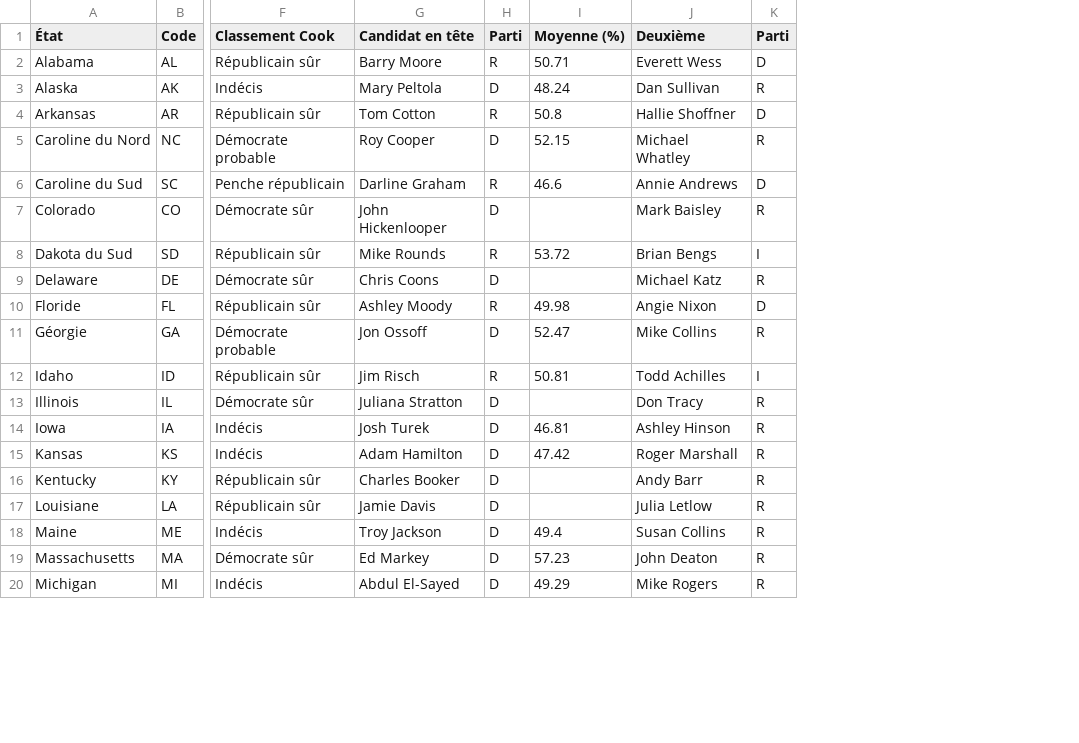
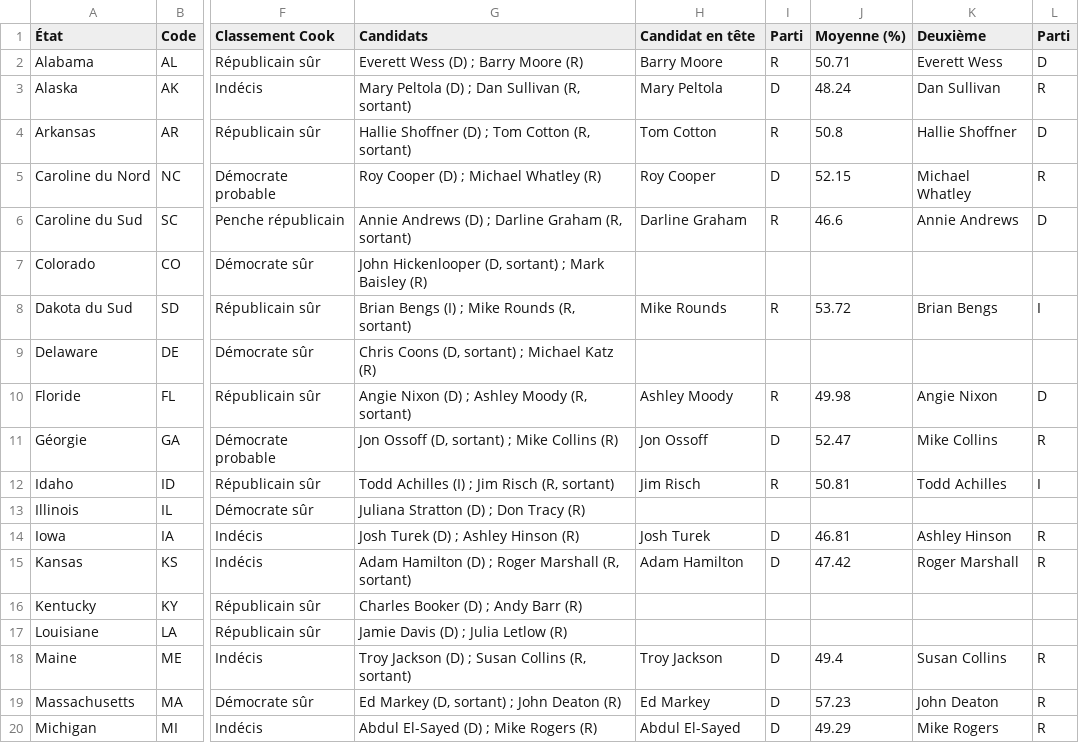
Before and after one commit to MarinSai/midterms2026, a CSV file: data/sondages-senat.csv, drawn as a sheet; only a part is shown, gaps mark what is left out; addresses are those after the commit; the diff covers the shown part only; the diff names each change by its address in the sheet, - before the commit and + after, or states it on an @@ line.

```diff
--- a/data/sondages-senat.csv
+++ b/data/sondages-senat.csv
+column G (Candidats), rows 2-20: Everett Wess (D) ; Barry Moore (R) | Mary Peltola (D) ; Dan Sullivan (R, sortant) | Hallie Shoffner (D) ; Tom Cotton (R, sortant) | Roy Cooper (D) ; Michael Whatley (R) | Annie Andrews (D) ; Darline Graham (R, sortant) | John Hickenlooper (D, sortant) ; Mark Baisley (R) | Brian Bengs (I) ; Mike Rounds (R, sortant) | Chris Coons (D, sortant) ; Michael Katz (R) | Angie Nixon (D) ; Ashley Moody (R, sortant) | Jon Ossoff (D, sortant) ; Mike Collins (R) | Todd Achilles (I) ; Jim Risch (R, sortant) | Juliana Stratton (D) ; Don Tracy (R) | Josh Turek (D) ; Ashley Hinson (R) | Adam Hamilton (D) ; Roger Marshall (R, sortant) | Charles Booker (D) ; Andy Barr (R) | Jamie Davis (D) ; Julia Letlow (R) | Troy Jackson (D) ; Susan Collins (R, sortant) | Ed Markey (D, sortant) ; John Deaton (R) | Abdul El-Sayed (D) ; Mike Rogers (R)
-H7 (Candidat en tête): John Hickenlooper
+H7 (Candidat en tête): (empty)
-I7 (Parti): D
+I7 (Parti): (empty)
-K7 (Deuxième): Mark Baisley
+K7 (Deuxième): (empty)
-L7 (Parti): R
+L7 (Parti): (empty)
-H9 (Candidat en tête): Chris Coons
+H9 (Candidat en tête): (empty)
-I9 (Parti): D
+I9 (Parti): (empty)
-K9 (Deuxième): Michael Katz
+K9 (Deuxième): (empty)
-L9 (Parti): R
+L9 (Parti): (empty)
-H13 (Candidat en tête): Juliana Stratton
+H13 (Candidat en tête): (empty)
-I13 (Parti): D
+I13 (Parti): (empty)
-K13 (Deuxième): Don Tracy
+K13 (Deuxième): (empty)
-L13 (Parti): R
+L13 (Parti): (empty)
-H16 (Candidat en tête): Charles Booker
+H16 (Candidat en tête): (empty)
-I16:I17 (Parti): D
+I16:I17 (Parti): (empty)
-K16 (Deuxième): Andy Barr
+K16 (Deuxième): (empty)
-L16:L17 (Parti): R
+L16:L17 (Parti): (empty)
-H17 (Candidat en tête): Jamie Davis
+H17 (Candidat en tête): (empty)
-K17 (Deuxième): Julia Letlow
+K17 (Deuxième): (empty)
```
Also changed, not shown: 28 edited cells elsewhere in this file, 1 other file.
